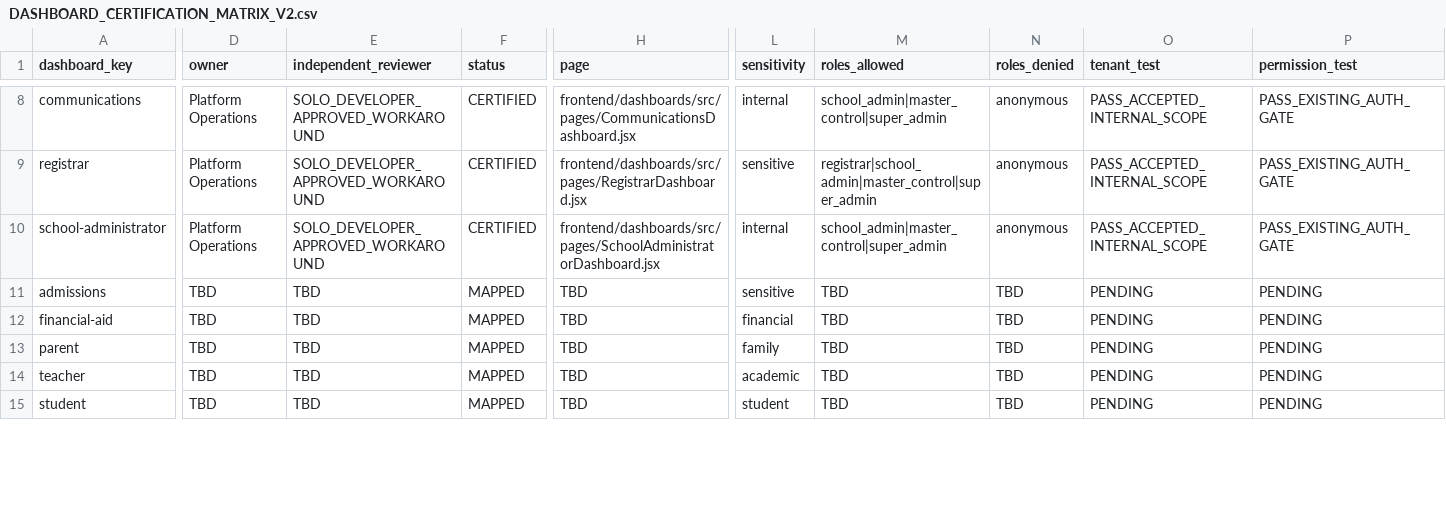
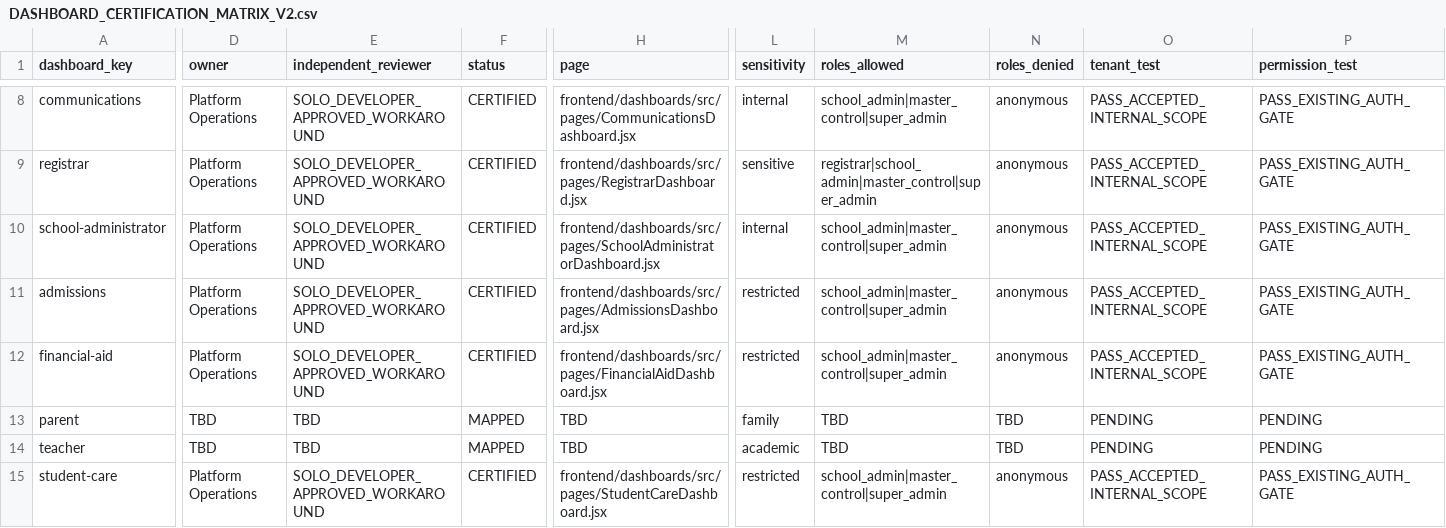
Before and after one commit to Arete0920/Crown-CSMS, a CSV file: docs/dashboard-completion/DASHBOARD_CERTIFICATION_MATRIX_V2.csv, drawn as a sheet; only a part is shown, gaps mark what is left out; removed rows and columns are numbered as before the commit, all else as after; rows hold the shown columns only; the diff covers the shown part only; the diff names each change by its address in the sheet, - before the commit and + after, or states it on an @@ line.

```diff
--- a/docs/dashboard-completion/DASHBOARD_CERTIFICATION_MATRIX_V2.csv
+++ b/docs/dashboard-completion/DASHBOARD_CERTIFICATION_MATRIX_V2.csv
-D11:D12 (owner): TBD
+D11:D12 (owner): Platform Operations
-E11:E12 (independent_reviewer): TBD
+E11:E12 (independent_reviewer): SOLO_DEVELOPER_APPROVED_WORKAROUND
-F11:F12 (status): MAPPED
+F11:F12 (status): CERTIFIED
-H11 (page): TBD
+H11 (page): frontend/dashboards/src/pages/AdmissionsDashboard.jsx
-L11 (sensitivity): sensitive
+L11 (sensitivity): restricted
-M11:M12 (roles_allowed): TBD
+M11:M12 (roles_allowed): school_admin|master_control|super_admin
-N11:N12 (roles_denied): TBD
+N11:N12 (roles_denied): anonymous
-O11:O12 (tenant_test): PENDING
+O11:O12 (tenant_test): PASS_ACCEPTED_INTERNAL_SCOPE
-P11:P12 (permission_test): PENDING
+P11:P12 (permission_test): PASS_EXISTING_AUTH_GATE
-H12 (page): TBD
+H12 (page): frontend/dashboards/src/pages/FinancialAidDashboard.jsx
-L12 (sensitivity): financial
+L12 (sensitivity): restricted
-row 15: student | TBD | TBD | MAPPED | TBD | student | TBD | TBD | PENDING | PENDING
+row 15: student-care | Platform Operations | SOLO_DEVELOPER_APPROVED_WORKAROUND | CERTIFIED | frontend/dashboards/src/pages/StudentCareDashboard.jsx | restricted | school_admin|master_control|super_admin | anonymous | PASS_ACCEPTED_INTERNAL_SCOPE | PASS_EXISTING_AUTH_GATE
```
Also changed, not shown: 24 edited cells elsewhere in this file, 6 other files.
